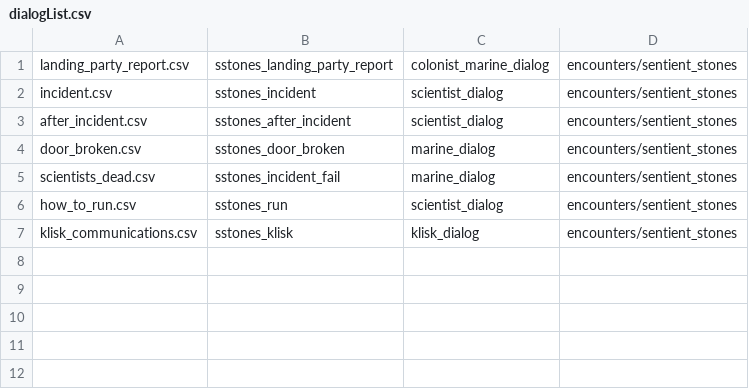
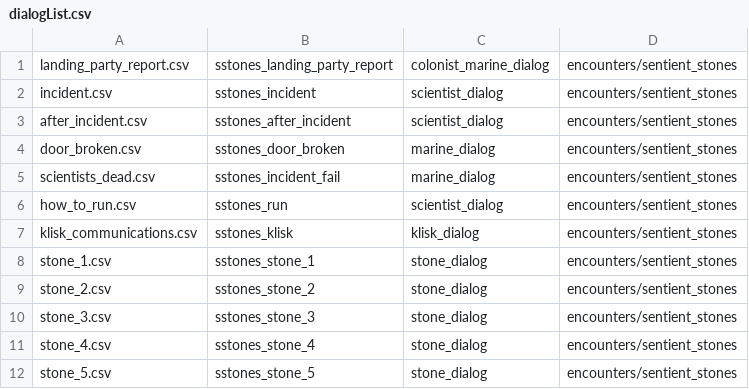
Before and after one commit to inferno986return/AuroraRL-mirror, a CSV file: doc/dialog sources/encounters/sentient_stones/dialogList.csv, drawn as a sheet.

Commit message:
Finished adding content for sstones quest

```diff
--- a/doc/dialog sources/encounters/sentient_stones/dialogList.csv
+++ b/doc/dialog sources/encounters/sentient_stones/dialogList.csv
@@ -7 +7,6 @@ how_to_run.csv;sstones_run;scientist_dialog;encounters/sentient_stones
 klisk_communications.csv;sstones_klisk;klisk_dialog;encounters/sentient_stones
+stone_1.csv;sstones_stone_1;stone_dialog;encounters/sentient_stones
+stone_2.csv;sstones_stone_2;stone_dialog;encounters/sentient_stones
+stone_3.csv;sstones_stone_3;stone_dialog;encounters/sentient_stones
+stone_4.csv;sstones_stone_4;stone_dialog;encounters/sentient_stones
+stone_5.csv;sstones_stone_5;stone_dialog;encounters/sentient_stones
```
Also changed, not shown: doc/dialog sources/encounters/sentient_stones/klisk_communications.csv, 38 other files.
